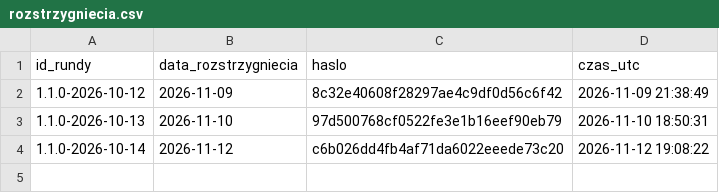
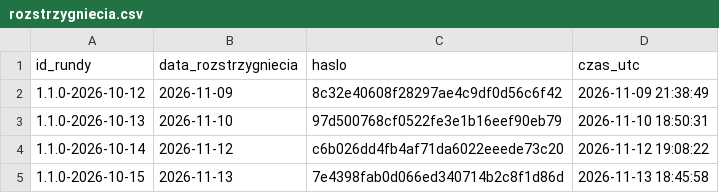
Before and after one commit to jansebastiangrygierzec/prognozy-kursow-pln, a CSV file: rozstrzygniecia.csv, drawn as a sheet.

```diff
--- a/rozstrzygniecia.csv
+++ b/rozstrzygniecia.csv
@@ -4 +4,2 @@ id_rundy,data_rozstrzygniecia,haslo,czas_utc
 1.1.0-2026-10-14,2026-11-12,c6b026dd4fb4af71da6022eeede73c20,2026-11-12 19:08:22
+1.1.0-2026-10-15,2026-11-13,7e4398fab0d066ed340714b2c8f1d86d,2026-11-13 18:45:58
```
Also changed, not shown: kursy.csv, rundy.csv, 5 other files.
